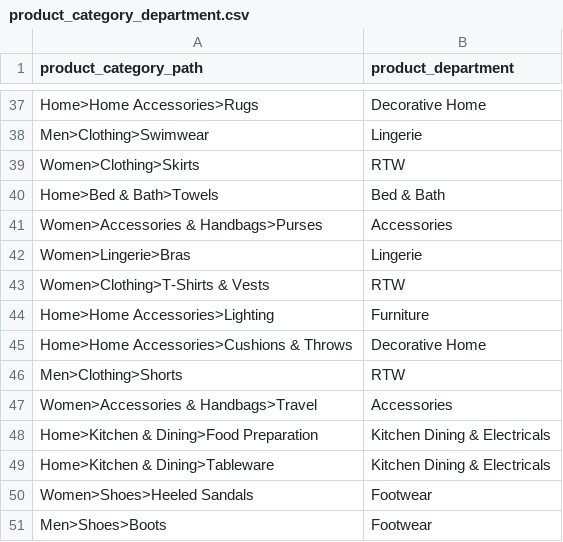
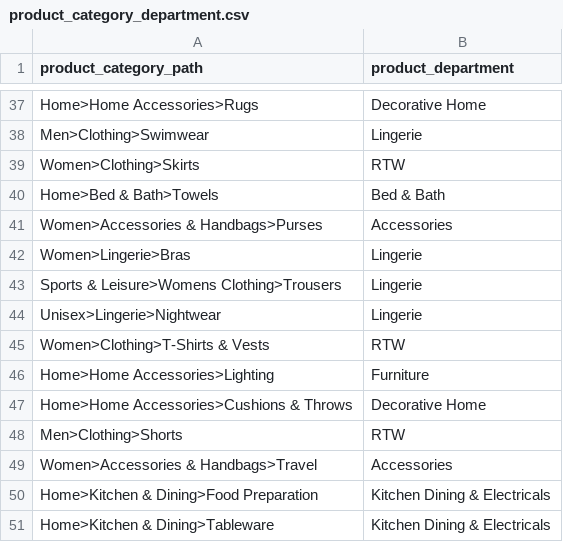
Before and after one commit to nixent/brandalley-dbt, a CSV file: dbt/brandalley-dbt/seeds/product_category_department.csv, drawn as a sheet; only a part is shown, gaps mark what is left out; the shorter side is filled out with more unchanged rows.

Commit message:
category mappings

```diff
--- a/dbt/brandalley-dbt/seeds/product_category_department.csv
+++ b/dbt/brandalley-dbt/seeds/product_category_department.csv
@@ -42,2 +42,4 @@ Women>Accessories & Handbags>Purses,Accessories
 Women>Lingerie>Bras,Lingerie
+Sports & Leisure>Womens Clothing>Trousers,Lingerie
+Unisex>Lingerie>Nightwear,Lingerie
 Women>Clothing>T-Shirts & Vests,RTW
```
